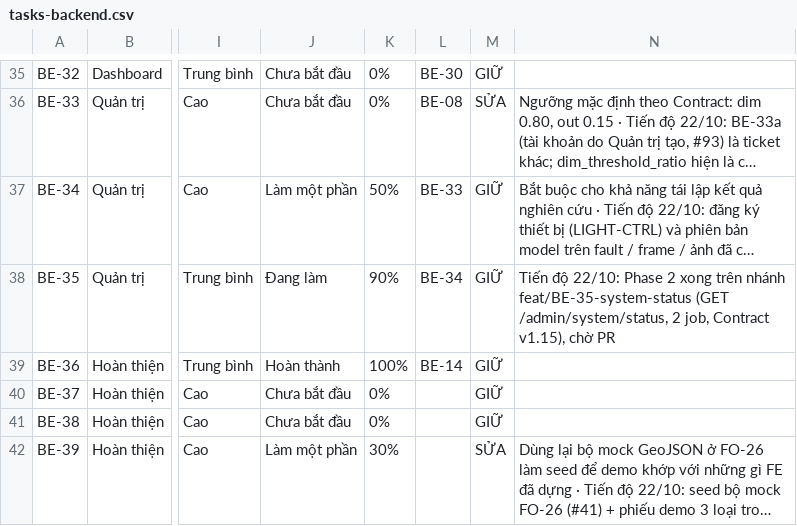
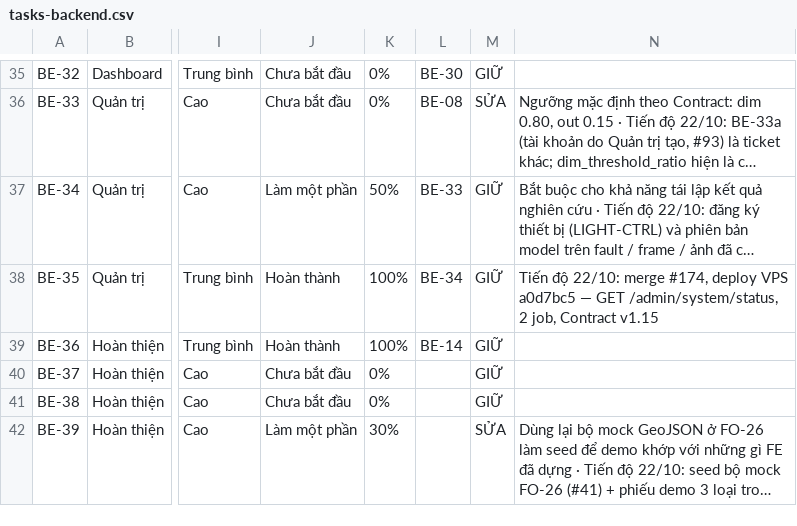
Before and after one commit to LuxMapLabs/luxmap_backend, a CSV file: docs/tasks-backend.csv, drawn as a sheet; only a part is shown, gaps mark what is left out; long unchanged cells end in …; the diff names each change by its address in the sheet, - before the commit and + after, or states it on an @@ line.

Commit message:
docs(BE-35): merged, deployed and migrated; record the luxmap.com.vn DNSSEC outage

```diff
--- a/docs/tasks-backend.csv
+++ b/docs/tasks-backend.csv
-J38: Đang làm
+J38: Hoàn thành
-K38: 90%
+K38: 100%
-N38: …độ 22/10: Phase 2 xong trên nhánh feat/BE-35-system-status (GET /admin/system/status, 2 job, Contract v1.15), chờ PR
+N38: …độ 22/10: merge #174, deploy VPS a0d7bc5 — GET /admin/system/status, 2 job, Contract v1.15
```
Also changed, not shown: 2 other files.
